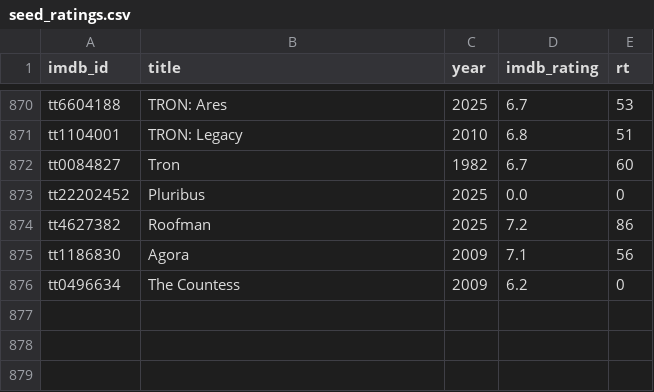
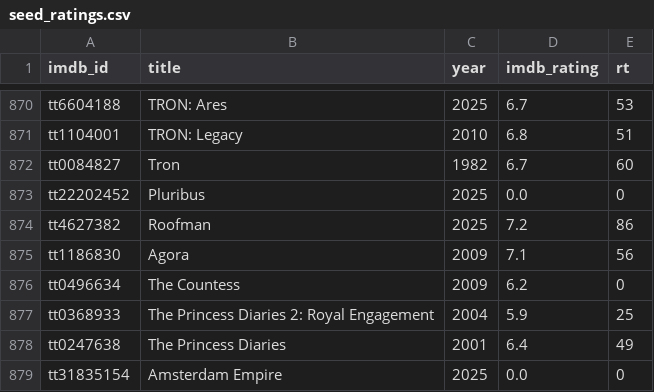
Before and after one commit to serkansu/serkans-to-watch-online, a CSV file: seed_ratings.csv, drawn as a sheet; only a part is shown, gaps mark what is left out; the diff names each change by its address in the sheet, - before the commit and + after, or states it on an @@ line.

Commit message:
Update seed_ratings.csv via Streamlit sync

```diff
--- a/seed_ratings.csv
+++ b/seed_ratings.csv
+row 877: tt0368933 | The Princess Diaries 2: Royal Engagement | 2004 | 5.9 | 25
+row 878: tt0247638 | The Princess Diaries | 2001 | 6.4 | 49
+row 879: tt31835154 | Amsterdam Empire | 2025 | 0.0 | 0
```
